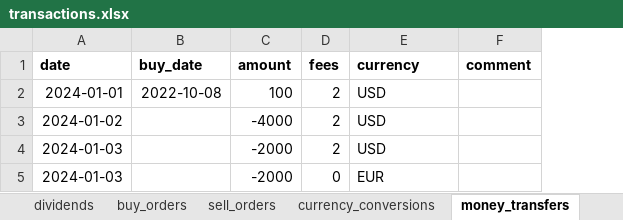
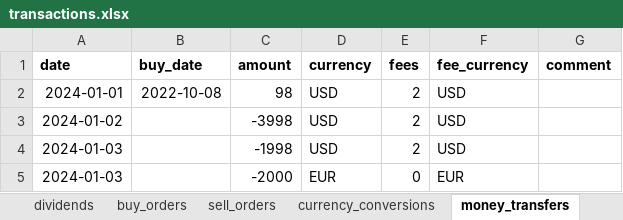
Before and after one commit to stadlmax/pyFIFOtax, an Excel workbook: example/transactions.xlsx, sheet money_transfers, drawn as a sheet; values as stored, in another font and other column widths than the file's, no borders; addresses are those after the commit; the diff names each change by its address in the sheet, - before the commit and + after, or states it on an @@ line.

Commit message:
introduce separate fee currency column, modify accordingly, make forex gains from dividends tax-free

```diff
--- a/example/transactions.xlsx (sheet money_transfers)
+++ b/example/transactions.xlsx (sheet money_transfers)
+column D (currency), rows 2-5: USD | USD | USD | EUR
-F1: currency
+F1: fee_currency
-C2 (amount): 100
+C2 (amount): 98
-C3 (amount): -4000
+C3 (amount): -3998
-C4 (amount): -2000
+C4 (amount): -1998
```
Also changed, not shown: sheet currency_conversions, sheet sell_orders, sheet buy_orders, example/awv_report_2023.xlsx, example/awv_report_2024.xlsx, 18 other files.
